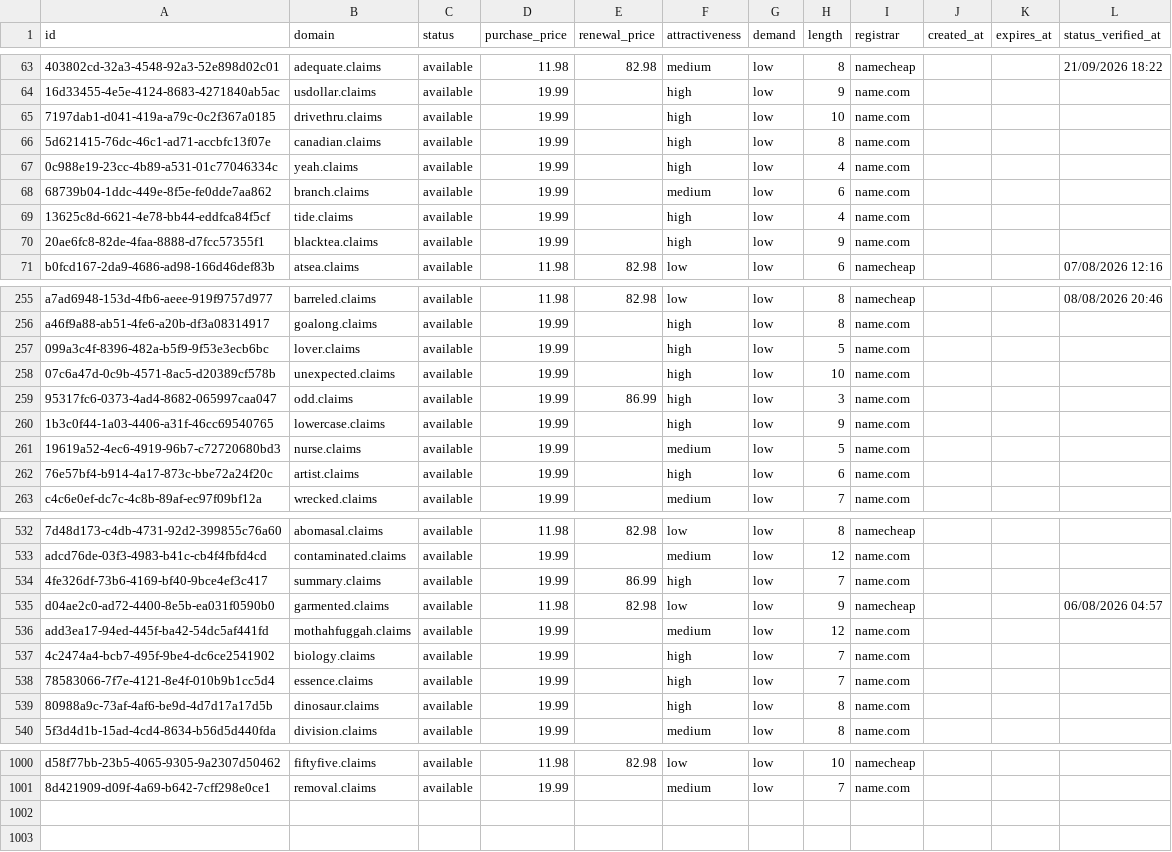
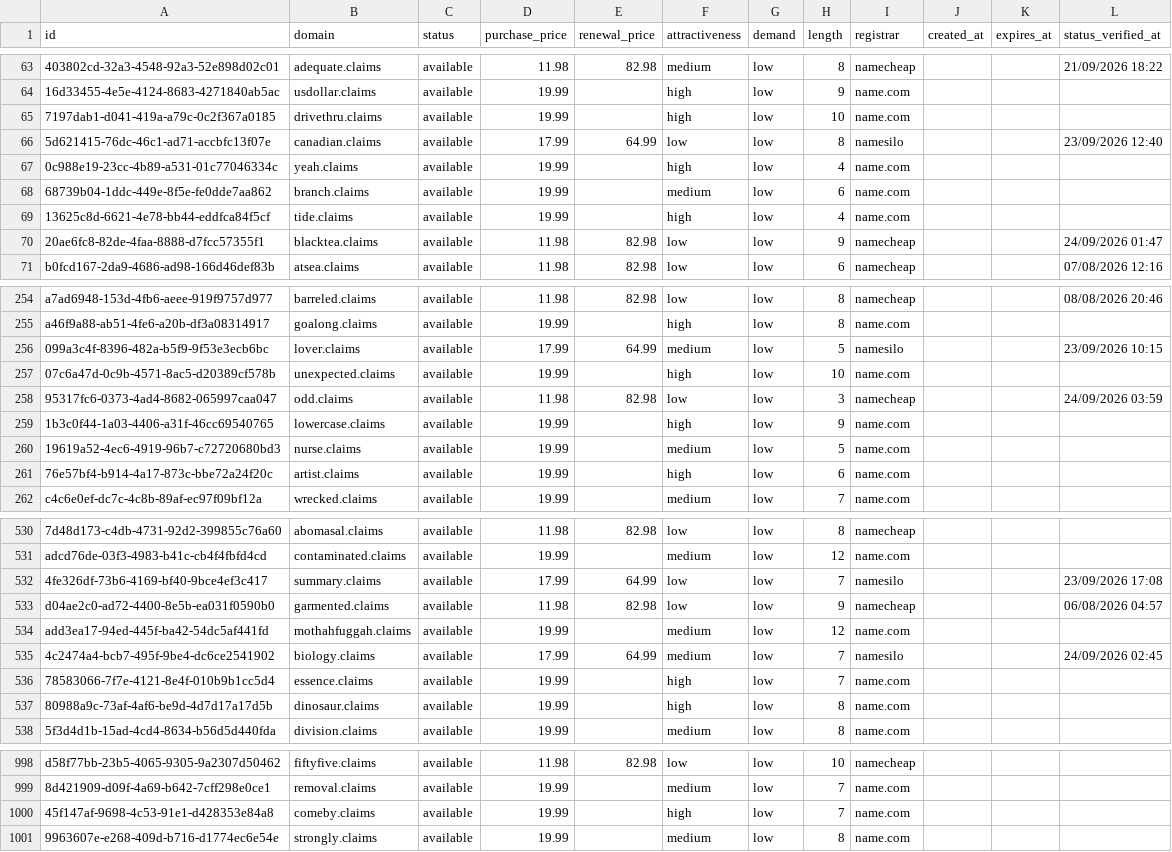
Before and after one commit to UniqueDomains/claims-oneword-domains, a CSV file: claims.csv, drawn as a sheet; only a part is shown, gaps mark what is left out; addresses are those after the commit; the diff covers the shown part only; the diff names each change by its address in the sheet, - before the commit and + after, or states it on an @@ line.

Commit message:
Domains update

```diff
--- a/claims.csv
+++ b/claims.csv
-D66 (purchase_price): 19.99
+D66 (purchase_price): 17.99
-E66 (renewal_price): (empty)
+E66 (renewal_price): 64.99
-F66 (attractiveness): high
+F66 (attractiveness): low
-I66 (registrar): name.com
+I66 (registrar): namesilo
-L66 (status_verified_at): (empty)
+L66 (status_verified_at): 23/09/2026 12:40
-D70 (purchase_price): 19.99
+D70 (purchase_price): 11.98
-E70 (renewal_price): (empty)
+E70 (renewal_price): 82.98
-F70 (attractiveness): high
+F70 (attractiveness): low
-I70 (registrar): name.com
+I70 (registrar): namecheap
-L70 (status_verified_at): (empty)
+L70 (status_verified_at): 24/09/2026 01:47
-D256 (purchase_price): 19.99
+D256 (purchase_price): 17.99
-E256 (renewal_price): (empty)
+E256 (renewal_price): 64.99
-F256 (attractiveness): high
+F256 (attractiveness): medium
-I256 (registrar): name.com
+I256 (registrar): namesilo
-L256 (status_verified_at): (empty)
+L256 (status_verified_at): 23/09/2026 10:15
-D258 (purchase_price): 19.99
+D258 (purchase_price): 11.98
-E258 (renewal_price): 86.99
+E258 (renewal_price): 82.98
-F258 (attractiveness): high
+F258 (attractiveness): low
-I258 (registrar): name.com
+I258 (registrar): namecheap
-L258 (status_verified_at): (empty)
+L258 (status_verified_at): 24/09/2026 03:59
-D532 (purchase_price): 19.99
+D532 (purchase_price): 17.99
-E532 (renewal_price): 86.99
+E532 (renewal_price): 64.99
-F532 (attractiveness): high
+F532 (attractiveness): low
-I532 (registrar): name.com
+I532 (registrar): namesilo
-L532 (status_verified_at): (empty)
+L532 (status_verified_at): 23/09/2026 17:08
-D535 (purchase_price): 19.99
+D535 (purchase_price): 17.99
-E535 (renewal_price): (empty)
+E535 (renewal_price): 64.99
-F535 (attractiveness): high
+F535 (attractiveness): medium
-I535 (registrar): name.com
+I535 (registrar): namesilo
-L535 (status_verified_at): (empty)
+L535 (status_verified_at): 24/09/2026 02:45
+row 1000: 45f147af-9698-4c53-91e1-d428353e84a8 | comeby.claims | available | 19.99 |  | high | low | 7 | name.com
+row 1001: 9963607e-e268-409d-b716-d1774ec6e54e | strongly.claims | available | 19.99 |  | medium | low | 8 | name.com
```
Also changed, not shown: 2 removed rows and 134 edited cells elsewhere in this file, 4 other files.
